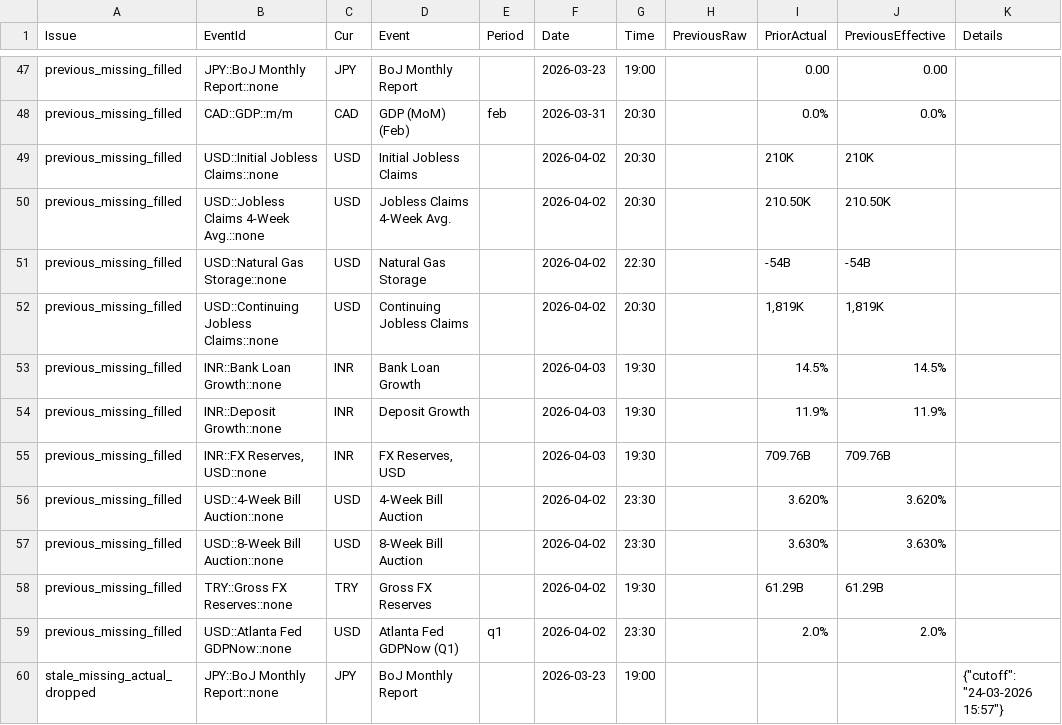
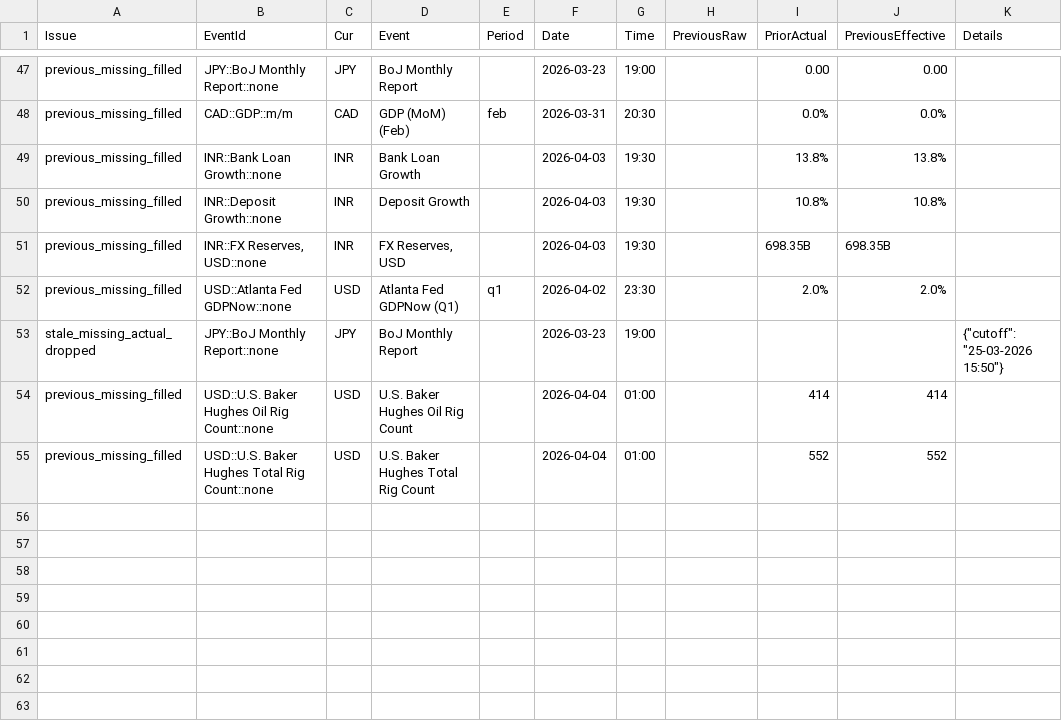
Before and after one commit to yiyousiow000814/XAUUSD-Calendar-Agent, a CSV file: data/event_history_index/2026_event_history_issues.csv, drawn as a sheet; only a part is shown, gaps mark what is left out.

```diff
--- a/data/event_history_index/2026_event_history_issues.csv
+++ b/data/event_history_index/2026_event_history_issues.csv
@@ -48,13 +48,8 @@ previous_missing_filled,JPY::BoJ Monthly Report::none,JPY,BoJ Monthly Report,,20
 previous_missing_filled,CAD::GDP::m/m,CAD,GDP (MoM)  (Feb),feb,2026-03-31,20:30,,0.0%,0.0%,
-previous_missing_filled,USD::Initial Jobless Claims::none,USD,Initial Jobless Claims,,2026-04-02,20:30,,210K,210K,
-previous_missing_filled,USD::Jobless Claims 4-Week Avg.::none,USD,Jobless Claims 4-Week Avg.,,2026-04-02,20:30,,210.50K,210.50K,
-previous_missing_filled,USD::Natural Gas Storage::none,USD,Natural Gas Storage,,2026-04-02,22:30,,-54B,-54B,
-previous_missing_filled,USD::Continuing Jobless Claims::none,USD,Continuing Jobless Claims,,2026-04-02,20:30,,"1,819K","1,819K",
-previous_missing_filled,INR::Bank Loan Growth::none,INR,Bank Loan Growth,,2026-04-03,19:30,,14.5%,14.5%,
-previous_missing_filled,INR::Deposit Growth::none,INR,Deposit Growth,,2026-04-03,19:30,,11.9%,11.9%,
-previous_missing_filled,"INR::FX Reserves, USD::none",INR,"FX Reserves, USD",,2026-04-03,19:30,,709.76B,709.76B,
-previous_missing_filled,USD::4-Week Bill Auction::none,USD,4-Week Bill Auction,,2026-04-02,23:30,,3.620%,3.620%,
-previous_missing_filled,USD::8-Week Bill Auction::none,USD,8-Week Bill Auction,,2026-04-02,23:30,,3.630%,3.630%,
-previous_missing_filled,TRY::Gross FX Reserves::none,TRY,Gross FX Reserves,,2026-04-02,19:30,,61.29B,61.29B,
+previous_missing_filled,INR::Bank Loan Growth::none,INR,Bank Loan Growth,,2026-04-03,19:30,,13.8%,13.8%,
+previous_missing_filled,INR::Deposit Growth::none,INR,Deposit Growth,,2026-04-03,19:30,,10.8%,10.8%,
+previous_missing_filled,"INR::FX Reserves, USD::none",INR,"FX Reserves, USD",,2026-04-03,19:30,,698.35B,698.35B,
 previous_missing_filled,USD::Atlanta Fed GDPNow::none,USD,Atlanta Fed GDPNow  (Q1),q1,2026-04-02,23:30,,2.0%,2.0%,
-stale_missing_actual_dropped,JPY::BoJ Monthly Report::none,JPY,BoJ Monthly Report,,2026-03-23,19:00,,,,"{""cutoff"": ""24-03-2026 15:57""}"
+stale_missing_actual_dropped,JPY::BoJ Monthly Report::none,JPY,BoJ Monthly Report,,2026-03-23,19:00,,,,"{""cutoff"": ""25-03-2026 15:50""}"
+previous_missing_filled,USD::U.S. Baker Hughes Oil Rig Count::none,USD,U.S. Baker Hughes Oil Rig Count,,2026-04-04,01:00,,414,414,
+previous_missing_filled,USD::U.S. Baker Hughes Total Rig Count::none,USD,U.S. Baker Hughes Total Rig Count,,2026-04-04,01:00,,552,552,
```
Also changed, not shown: data/event_history_index/2026_event_history_clean.csv, data/event_history_index/2026_event_history_index.csv, 7 other files.
